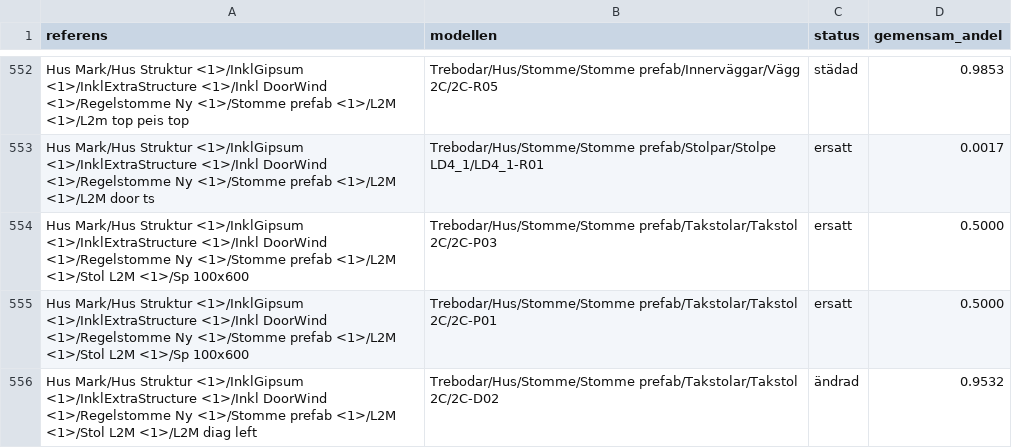
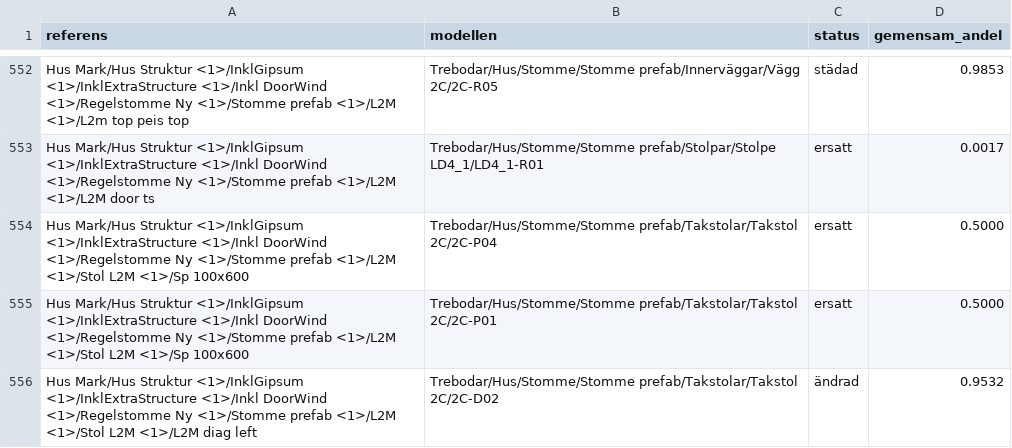
Before and after one commit to vron/trebodar, a CSV file: modeller/referens/namntabell.csv, drawn as a sheet; only a part is shown, gaps mark what is left out; the diff covers the shown part only.

```diff
--- a/modeller/referens/namntabell.csv
+++ b/modeller/referens/namntabell.csv
@@ -553,3 +553,3 @@ Hus Mark/Hus Struktur <1>/InklGipsum <1>/InklExtraStructure <1>/Inkl DoorWind <1
 Hus Mark/Hus Struktur <1>/InklGipsum <1>/InklExtraStructure <1>/Inkl DoorWind <1>/Regelstomme Ny <1>/Stomme prefab <1>/L2M <1>/L2M door ts;Trebodar/Hus/Stomme/Stomme prefab/Stolpar/Stolpe LD4_1/LD4_1-R01;ersatt;0.0017
-Hus Mark/Hus Struktur <1>/InklGipsum <1>/InklExtraStructure <1>/Inkl DoorWind <1>/Regelstomme Ny <1>/Stomme prefab <1>/L2M <1>/Stol L2M <1>/Sp 100x600;Trebodar/Hus/Stomme/Stomme prefab/Takstolar/Takstol 2C/2C-P03;ersatt;0.5000
+Hus Mark/Hus Struktur <1>/InklGipsum <1>/InklExtraStructure <1>/Inkl DoorWind <1>/Regelstomme Ny <1>/Stomme prefab <1>/L2M <1>/Stol L2M <1>/Sp 100x600;Trebodar/Hus/Stomme/Stomme prefab/Takstolar/Takstol 2C/2C-P04;ersatt;0.5000
 Hus Mark/Hus Struktur <1>/InklGipsum <1>/InklExtraStructure <1>/Inkl DoorWind <1>/Regelstomme Ny <1>/Stomme prefab <1>/L2M <1>/Stol L2M <1>/Sp 100x600;Trebodar/Hus/Stomme/Stomme prefab/Takstolar/Takstol 2C/2C-P01;ersatt;0.5000
```
Also changed, not shown: 10 edited cells elsewhere in this file, 11 other files.
